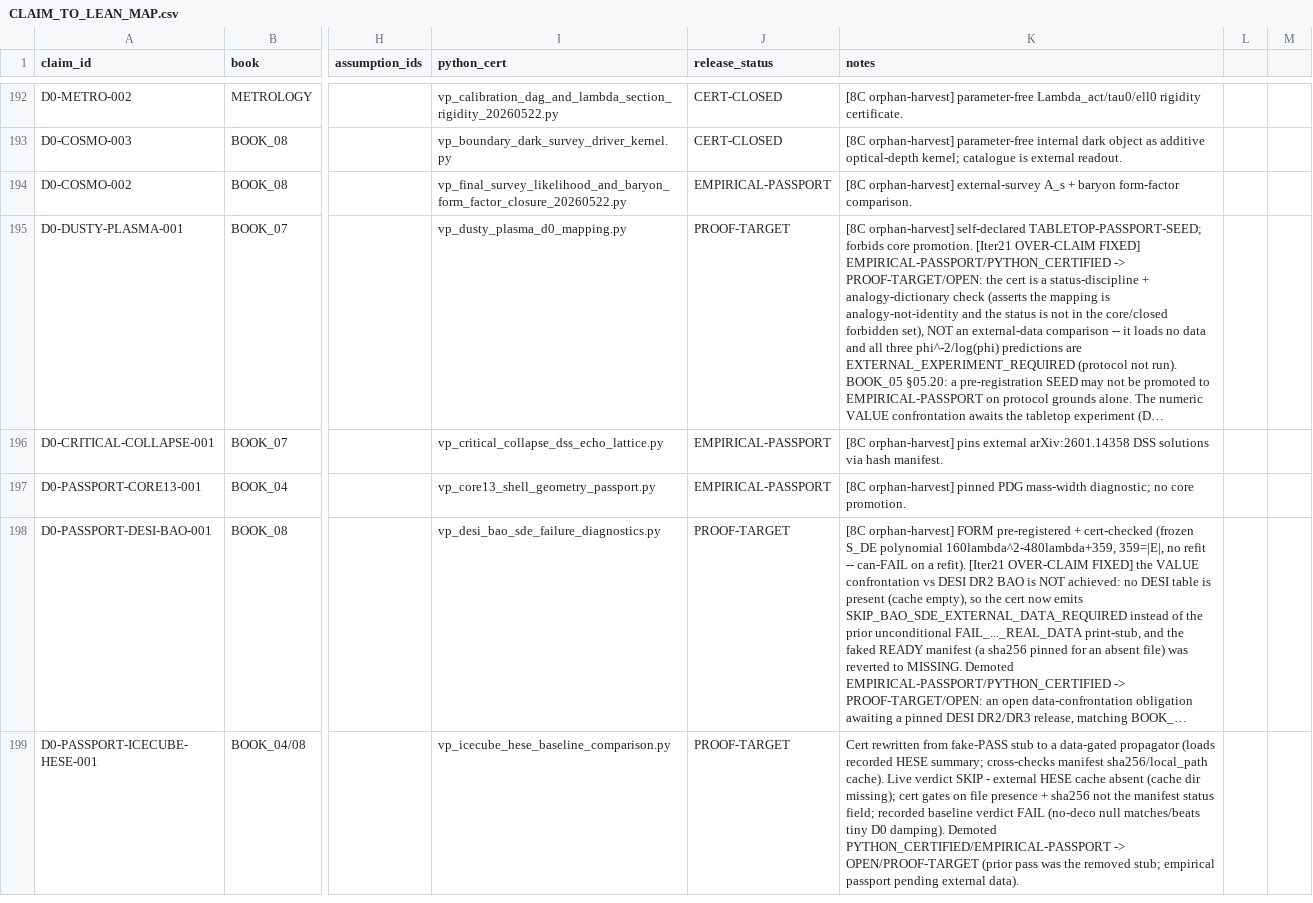
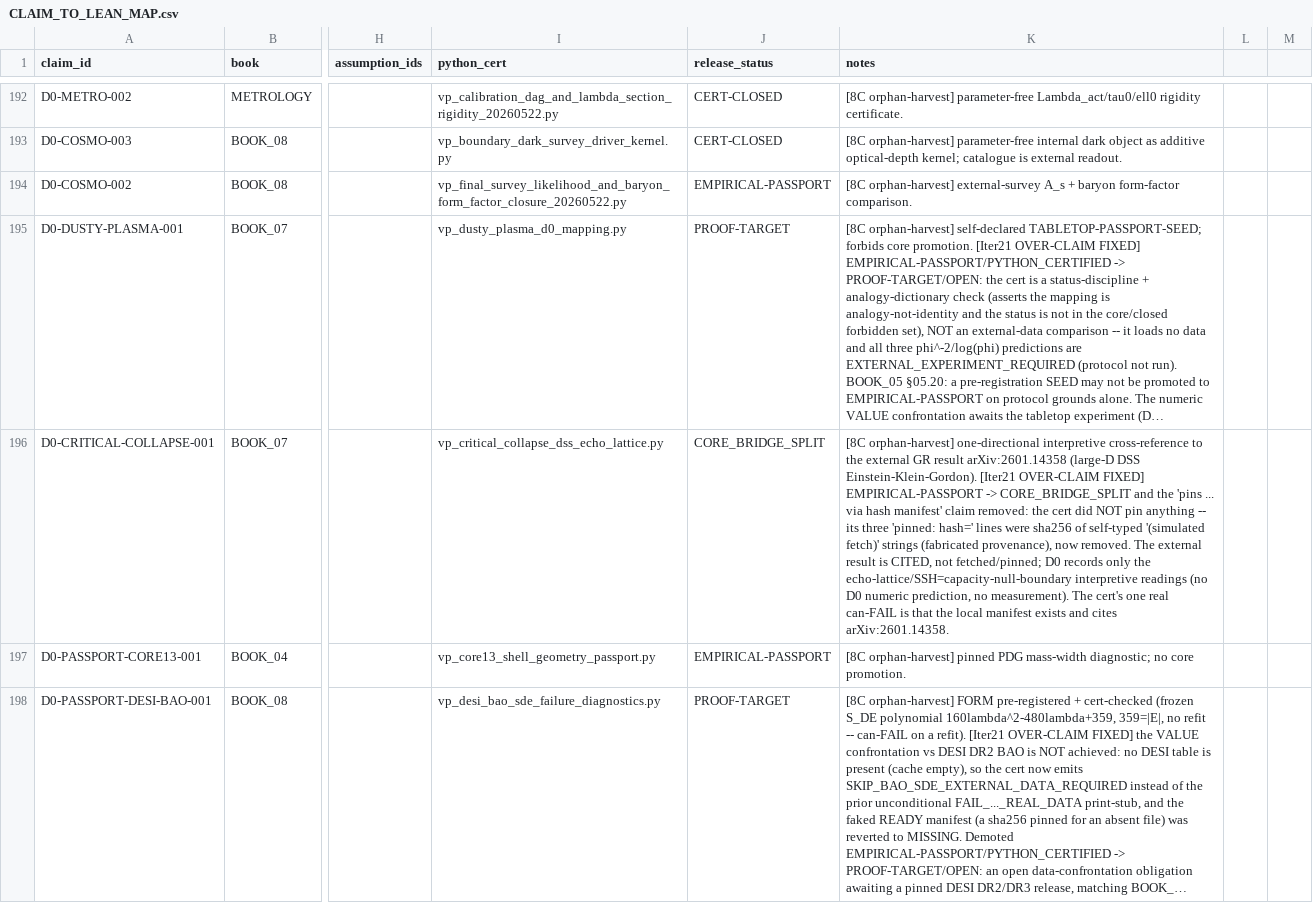
Before and after one commit to gvakhrushev/d0_15, a CSV file: 09_LEAN_FORMALIZATION/docs/CLAIM_TO_LEAN_MAP.csv, drawn as a sheet; only a part is shown, gaps mark what is left out; the shorter side is filled out with more unchanged rows; long unchanged cells end in …; the diff names each change by its address in the sheet, - before the commit and + after, or states it on an @@ line.

```diff
--- a/09_LEAN_FORMALIZATION/docs/CLAIM_TO_LEAN_MAP.csv
+++ b/09_LEAN_FORMALIZATION/docs/CLAIM_TO_LEAN_MAP.csv
-J196 (release_status): EMPIRICAL-PASSPORT
+J196 (release_status): CORE_BRIDGE_SPLIT
-K196 (notes): [8C orphan-harvest] pins external arXiv:2601.14358 DSS solutions via hash manifest.
+K196 (notes): [8C orphan-harvest] one-directional interpretive cross-reference to the external GR result arXiv:2601.14358 (large-D DSS Einstein-Klein-Gordon). [Iter21 OVER-CLAIM FIXED] EMPIRICAL-PASSPORT -> CORE_BRIDGE_SPLIT and the 'pins ... via hash manifest' claim removed: the cert did NOT pin anything -- its three 'pinned: hash=' lines were sha256 of self-typed '(simulated fetch)' strings (fabricated provenance), now removed. The external result is CITED, not fetched/pinned; D0 records only the echo-lattice/SSH=capacity-null-boundary interpretive readings (no D0 numeric prediction, no measurement). The cert's one real can-FAIL is that the local manifest exists and cites arXiv:2601.14358.
```
Also changed, not shown: 03_THEORY_MAP/theory_status_map.csv, 12 other files.
